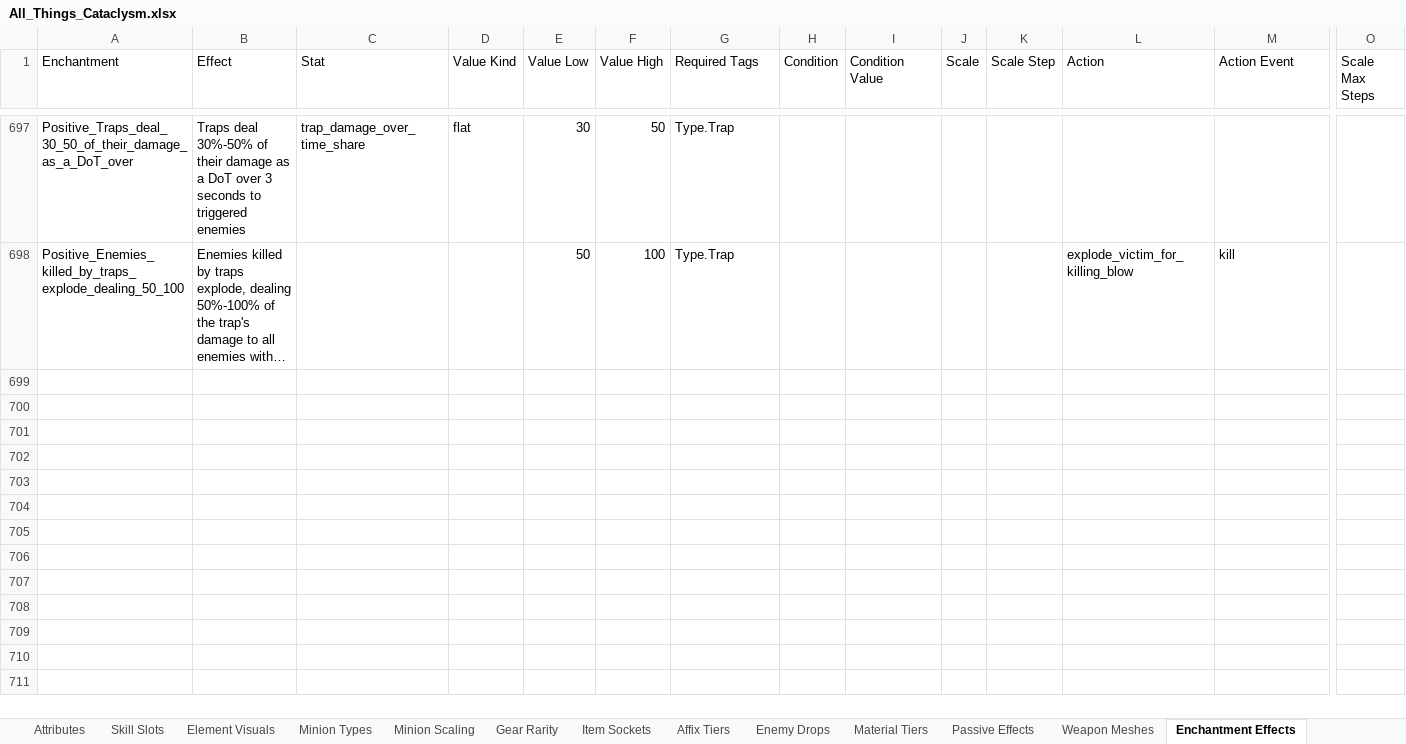
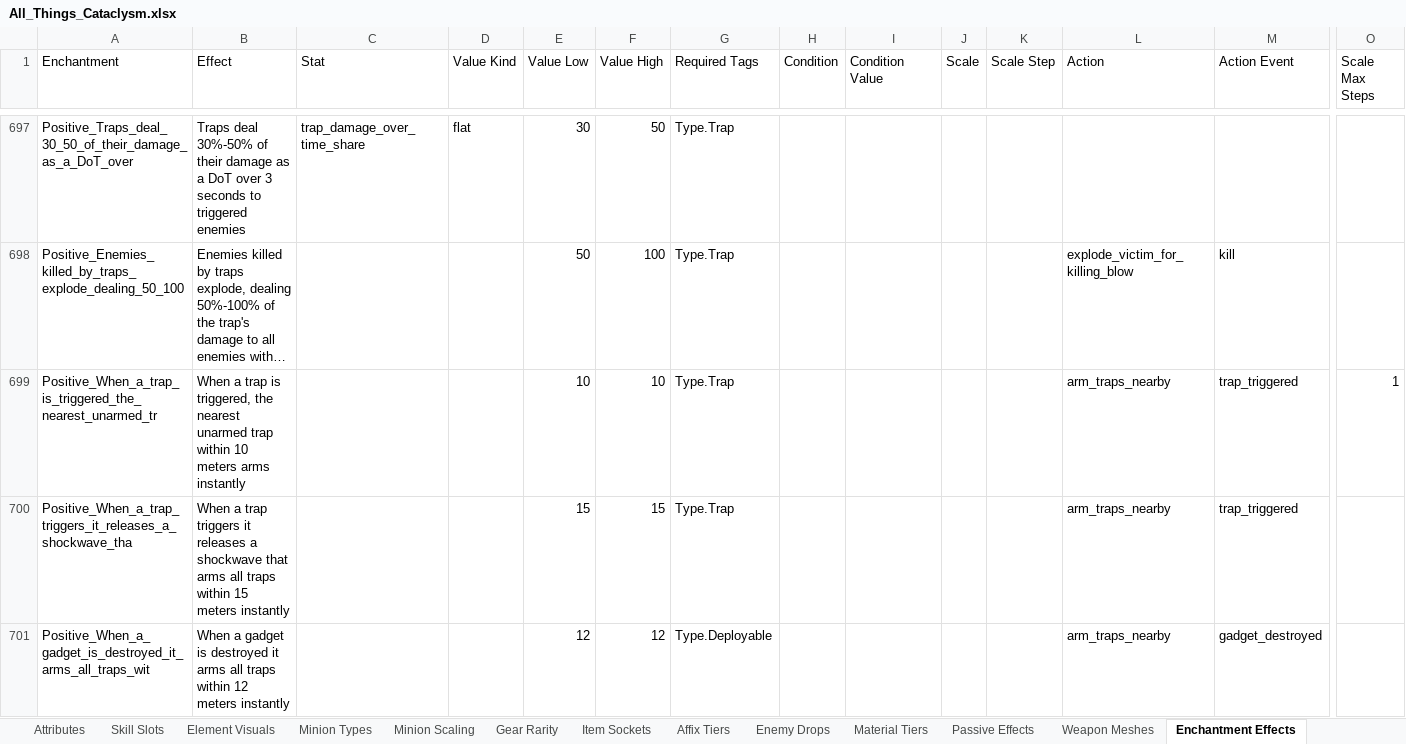
Before and after one commit to sdubois777/Cataclysm, an Excel workbook: docs/All_Things_Cataclysm.xlsx, sheet Enchantment Effects, drawn as a sheet; only a part is shown, gaps mark what is left out; long unchanged cells end in …; values as stored, in another font and other column widths than the file's, no borders; rows hold the shown columns only; the diff covers the shown part only; the diff names each change by its address in the sheet, - before the commit and + after, or states it on an @@ line.

```diff
--- a/docs/All_Things_Cataclysm.xlsx (sheet Enchantment Effects)
+++ b/docs/All_Things_Cataclysm.xlsx (sheet Enchantment Effects)
+row 699: Positive_When_a_trap_is_triggered_the_nearest_unarmed_tr | When a trap is triggered, the nearest unarmed trap within 10 meters arms instantly |  |  | 10 | 10 | Type.Trap |  |  |  |  | arm_traps_nearby | trap_triggered | 1
+row 700: Positive_When_a_trap_triggers_it_releases_a_shockwave_tha | When a trap triggers it releases a shockwave that arms all traps within 15 meters instantly |  |  | 15 | 15 | Type.Trap |  |  |  |  | arm_traps_nearby | trap_triggered
+row 701: Positive_When_a_gadget_is_destroyed_it_arms_all_traps_wit | When a gadget is destroyed it arms all traps within 12 meters instantly |  |  | 12 | 12 | Type.Deployable |  |  |  |  | arm_traps_nearby | gadget_destroyed
```
Also changed, not shown: 3 added rows elsewhere in this sheet, 6 other files.
